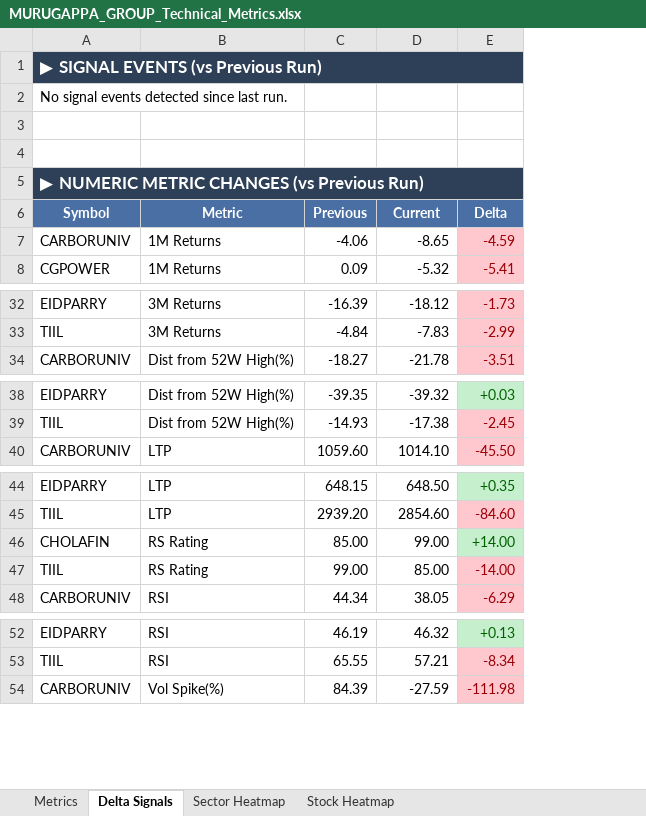
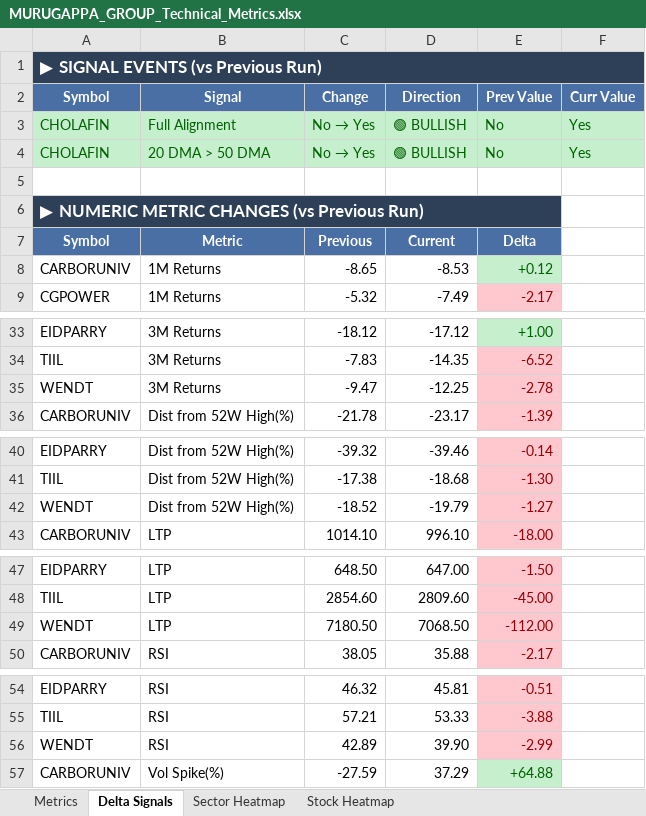
Before and after one commit to RanjitChennai/market-reports, an Excel workbook: MURUGAPPA_GROUP_Technical_Metrics.xlsx, sheet Delta Signals, drawn as a sheet; only a part is shown, gaps mark what is left out; values as stored, in another font and other column widths than the file's, no borders; removed rows and columns are numbered as before the commit, all else as after; the diff names each change by its address in the sheet, - before the commit and + after, or states it on an @@ line.

```diff
--- a/MURUGAPPA_GROUP_Technical_Metrics.xlsx (sheet Delta Signals)
+++ b/MURUGAPPA_GROUP_Technical_Metrics.xlsx (sheet Delta Signals)
-column C, rows 6-8: Previous | -4.06 | 0.09; rows 32-34: -16.39 | -4.84 | -18.27; rows 38-40: -39.35 | -14.93 | 1059.60; rows 44-45: 648.15 | 2939.20; row 48: 44.34; rows 52-54: 46.19 | 65.55 | 84.39
-column E, rows 6-8: Delta | -4.59 | -5.41; rows 32-34: -1.73 | -2.99 | -3.51; rows 38-40: +0.03 | -2.45 | -45.50; rows 44-45: +0.35 | -84.60; row 48: -6.29; rows 52-54: +0.13 | -8.34 | -111.98
+column D (Direction), rows 7-9: Current | -8.53 | -7.49; rows 33-34: -17.12 | -14.35; row 36: -23.17; rows 40-41: -39.46 | -18.68; row 43: 996.10; rows 47-48: 647.00 | 2809.60; row 50: 35.88; rows 54-55: 45.81 | 53.33; row 57: 37.29
+column E (Prev Value), rows 7-9: Delta | +0.12 | -2.17; rows 33-34: +1.00 | -6.52; row 36: -1.39; rows 40-41: -0.14 | -1.30; row 43: -18.00; rows 47-48: -1.50 | -45.00; row 50: -2.17; rows 54-55: -0.51 | -3.88; row 57: +64.88
+column F (Curr Value), empty
-row 2: No signal events detected since last run.
-row 2: (empty)
+row 2: Symbol | Signal | Change | Direction | Prev Value | Curr Value
-A2:B2 fill: none
+A2:B2 fill: #4A6FA5
-C2 fill: none
+C2 fill: #4A6FA5
+row 3: CHOLAFIN | Full Alignment | No → Yes | 🟢 BULLISH | No | Yes
+row 4: CHOLAFIN | 20 DMA > 50 DMA | No → Yes | 🟢 BULLISH | No | Yes
-C7 (Change): Current
+C7 (Change): Previous
+row 35: WENDT | 3M Returns | -9.47 | -12.25 | -2.78
+row 42: WENDT | Dist from 52W High(%) | -18.52 | -19.79 | -1.27
-row 46: CHOLAFIN | RS Rating | 85.00 | 99.00 | +14.00
-row 47: TIIL | RS Rating | 99.00 | 85.00 | -14.00
+row 49: WENDT | LTP | 7180.50 | 7068.50 | -112.00
+row 56: WENDT | RSI | 42.89 | 39.90 | -2.99
```
Also changed, not shown: sheet Metrics, sheet Stock Heatmap, sheet Sector Heatmap.
